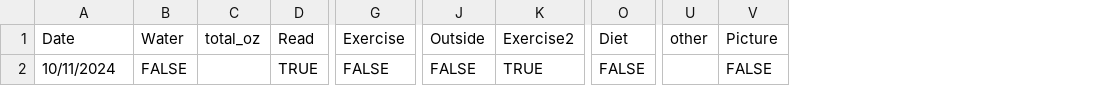
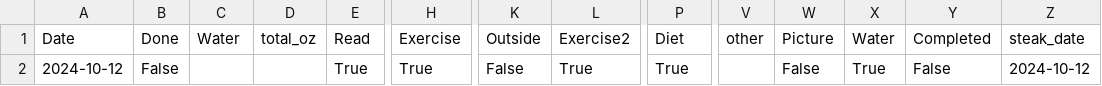
Before and after one commit to hslewin/HabitTracker, a CSV file: test1_daily_data.csv, drawn as a sheet; only a part is shown, gaps mark what is left out; removed rows and columns are numbered as before the commit, all else as after; rows hold the shown columns only; the diff names each change by its address in the sheet, - before the commit and + after, or states it on an @@ line.

Commit message:
Fixed the problems with displaying previous data when you log back in on the same day.
Struggling to get the streak and streak_date to
save to the correct place.

```diff
--- a/test1_daily_data.csv
+++ b/test1_daily_data.csv
+column B (Done), empty
+column X (Water), empty
+column Y (Completed), empty
+column Z (steak_date), empty
-row 2: 10/11/2024 | FALSE |  | TRUE | FALSE | FALSE | TRUE | FALSE |  | FALSE
+row 2: 2024-10-12 | False |  |  | True | True | False | True | True |  | False | True | False | 2024-10-12
```
Also changed, not shown: 7 other files.
